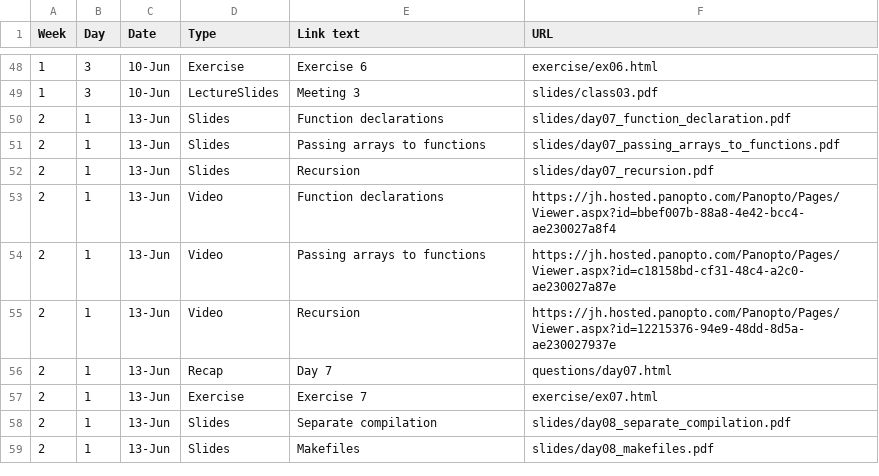
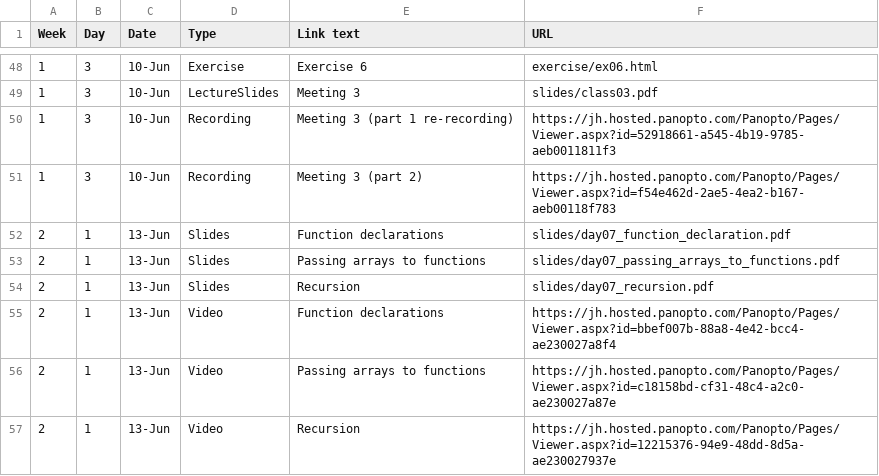
Before and after one commit to jhu-ip/cs220-summer22, a CSV file: material.csv, drawn as a sheet; only a part is shown, gaps mark what is left out; the shorter side is filled out with more unchanged rows; the diff names each change by its address in the sheet, - before the commit and + after, or states it on an @@ line.

Commit message:
link to meeting 3 lecture recordings

```diff
--- a/material.csv
+++ b/material.csv
+row 50: 1 | 3 | 10-Jun | Recording | Meeting 3 (part 1 re-recording) | https://jh.hosted.panopto.com/Panopto/Pages/Viewer.aspx?id=52918661-a545-4b19-9785-aeb0011811f3
+row 51: 1 | 3 | 10-Jun | Recording | Meeting 3 (part 2) | https://jh.hosted.panopto.com/Panopto/Pages/Viewer.aspx?id=f54e462d-2ae5-4ea2-b167-aeb00118f783
```
Also changed, not shown: 1 other file.
